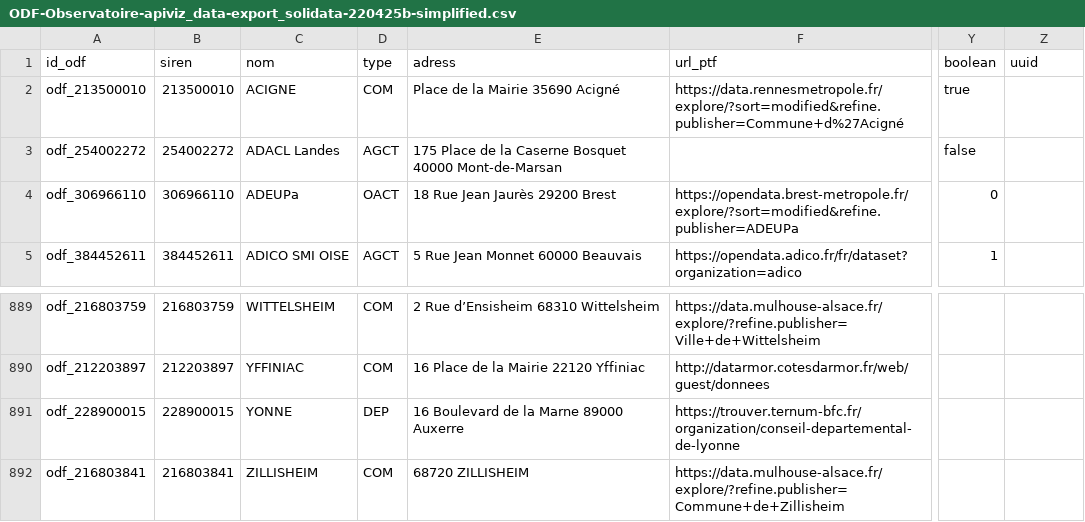
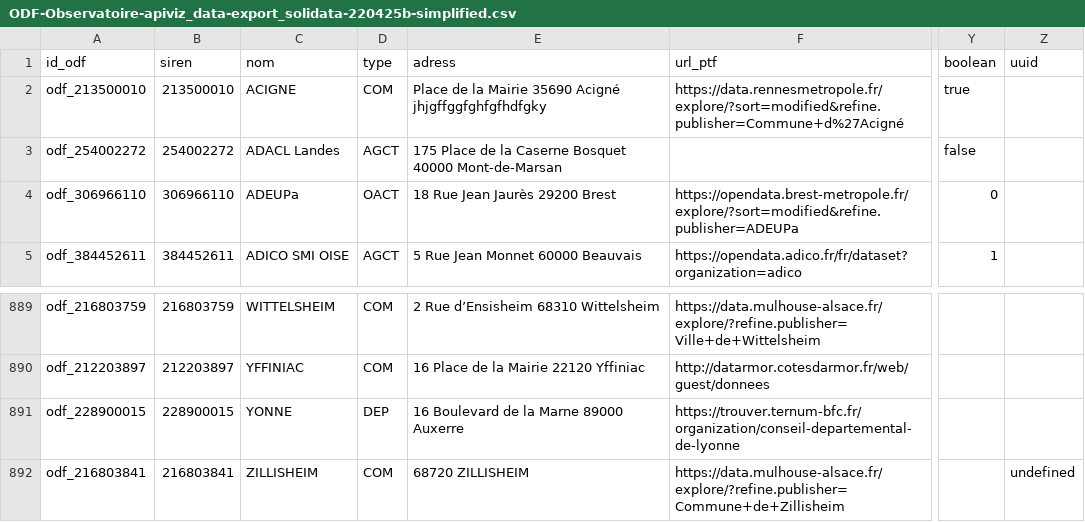
Before and after one commit to multi-coop/gitribute-content-test, a CSV file: data/csv/odf/ODF-Observatoire-apiviz_data-export_solidata-220425b-simplified.csv, drawn as a sheet; only a part is shown, gaps mark what is left out; the diff names each change by its address in the sheet, - before the commit and + after, or states it on an @@ line.

Commit message:
Commit on branch 'datami-2022-09-13-odf-observatoire-apiviz-data-export-solidata-220425b-simplified-csv-450f1a11-6e03-457b-8bb4-0ccf482ea979' Date: 13/09/2022 Time: 16:45:10 ----
Contribution from:

Name : Jullien
Surname : P

```diff
--- a/data/csv/odf/ODF-Observatoire-apiviz_data-export_solidata-220425b-simplified.csv
+++ b/data/csv/odf/ODF-Observatoire-apiviz_data-export_solidata-220425b-simplified.csv
-E2 (adress): Place de la Mairie 35690 Acigné
+E2 (adress): Place de la Mairie 35690 Acigné jhjgffggfghfgfhdfgky
-Z892 (uuid): (empty)
+Z892 (uuid): undefined
```
